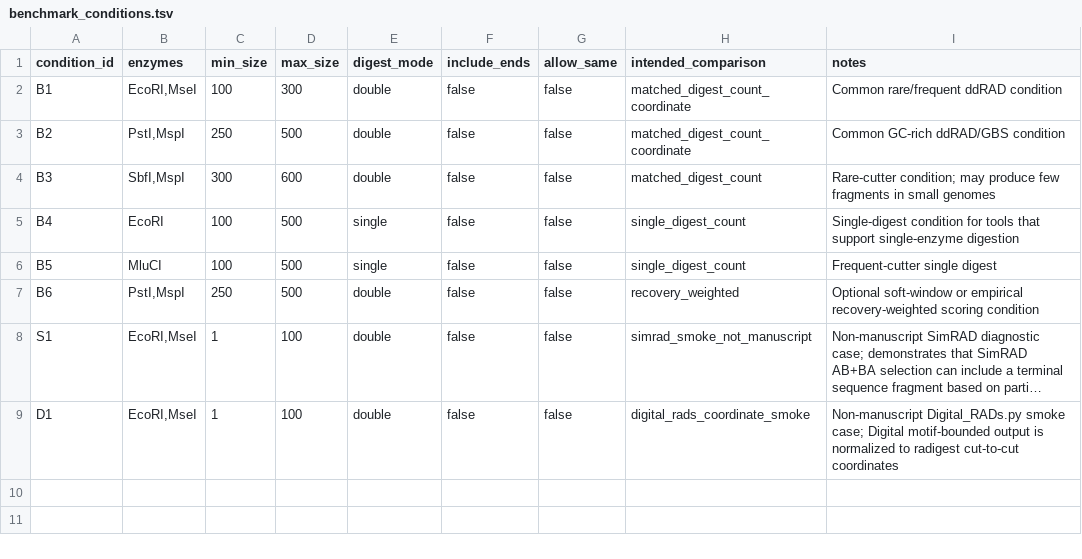
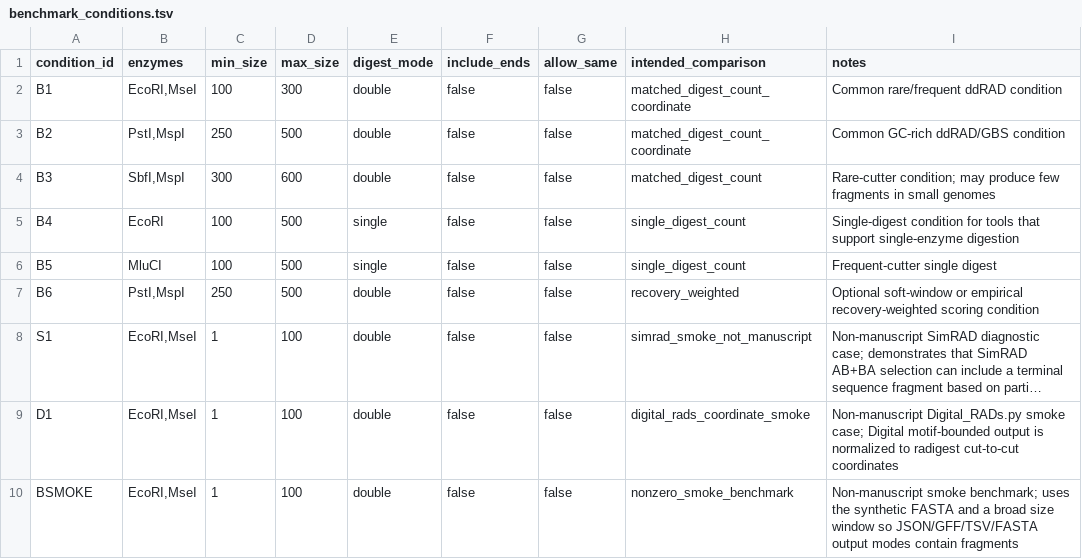
Before and after one commit to ericksamera/radigest-benchmarking, a TSV file: config/benchmark_conditions.tsv, drawn as a sheet; long unchanged cells end in …; the diff names each change by its address in the sheet, - before the commit and + after, or states it on an @@ line.

Commit message:
feat(scripts)!: add benchmark table and figure generation scripts - Introduced `build_benchmark_table.py` for creating benchmark tables. - Added `make_figures.py` to generate benchmark figures using matplotlib. - Updated `Snakefile` with new rules for benchmark tables and figures. - Modified `config.yml` to include new benchmark conditions and output modes. - Added new output images for benchmark results in `manuscript_figures`.

```diff
--- a/config/benchmark_conditions.tsv
+++ b/config/benchmark_conditions.tsv
+row 10: BSMOKE | EcoRI,MseI | 1 | 100 | double | false | false | nonzero_smoke_benchmark | Non-manuscript smoke benchmark; uses the synthetic FASTA and a broad size window so JSON/GFF/TSV/FASTA output modes contain fragments
```
Also changed, not shown: 8 other files.
